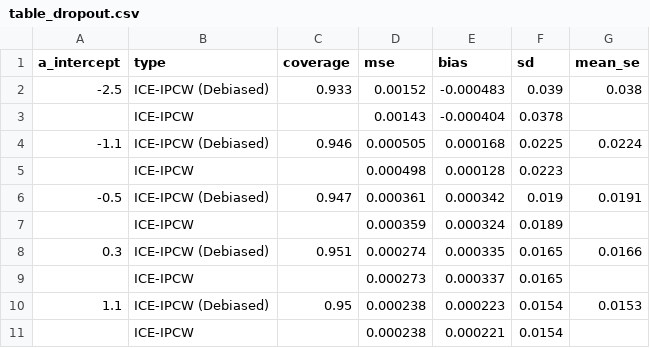
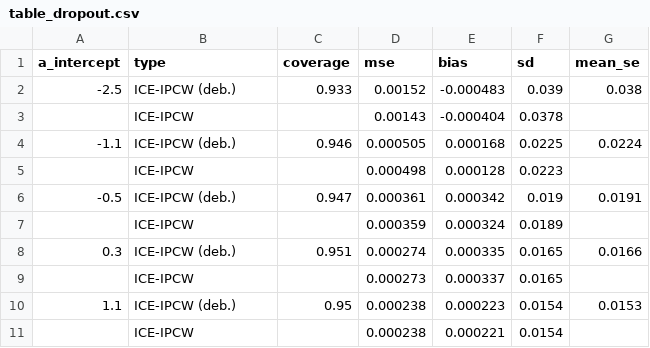
Before and after one commit to jsohlendorff/continuous_time_LTMLE, a CSV file: simulation_study/tables/table_dropout.csv, drawn as a sheet.

```diff
--- a/simulation_study/tables/table_dropout.csv
+++ b/simulation_study/tables/table_dropout.csv
@@ -1,11 +1,11 @@
 "a_intercept","type","coverage","mse","bias","sd","mean_se"
--2.5,"ICE-IPCW (Debiased)",0.933,0.00152,-0.000483,0.039,0.038
+-2.5,"ICE-IPCW (deb.)",0.933,0.00152,-0.000483,0.039,0.038
 ,"ICE-IPCW",,0.00143,-0.000404,0.0378,
--1.1,"ICE-IPCW (Debiased)",0.946,0.000505,0.000168,0.0225,0.0224
+-1.1,"ICE-IPCW (deb.)",0.946,0.000505,0.000168,0.0225,0.0224
 ,"ICE-IPCW",,0.000498,0.000128,0.0223,
--0.5,"ICE-IPCW (Debiased)",0.947,0.000361,0.000342,0.019,0.0191
+-0.5,"ICE-IPCW (deb.)",0.947,0.000361,0.000342,0.019,0.0191
 ,"ICE-IPCW",,0.000359,0.000324,0.0189,
-0.3,"ICE-IPCW (Debiased)",0.951,0.000274,0.000335,0.0165,0.0166
+0.3,"ICE-IPCW (deb.)",0.951,0.000274,0.000335,0.0165,0.0166
 ,"ICE-IPCW",,0.000273,0.000337,0.0165,
-1.1,"ICE-IPCW (Debiased)",0.95,0.000238,0.000223,0.0154,0.0153
+1.1,"ICE-IPCW (deb.)",0.95,0.000238,0.000223,0.0154,0.0153
 ,"ICE-IPCW",,0.000238,0.000221,0.0154,
```
Also changed, not shown: simulation_study/tables/table_A_on_L.csv, simulation_study/tables/table_A_on_Y.csv, 13 other files.
